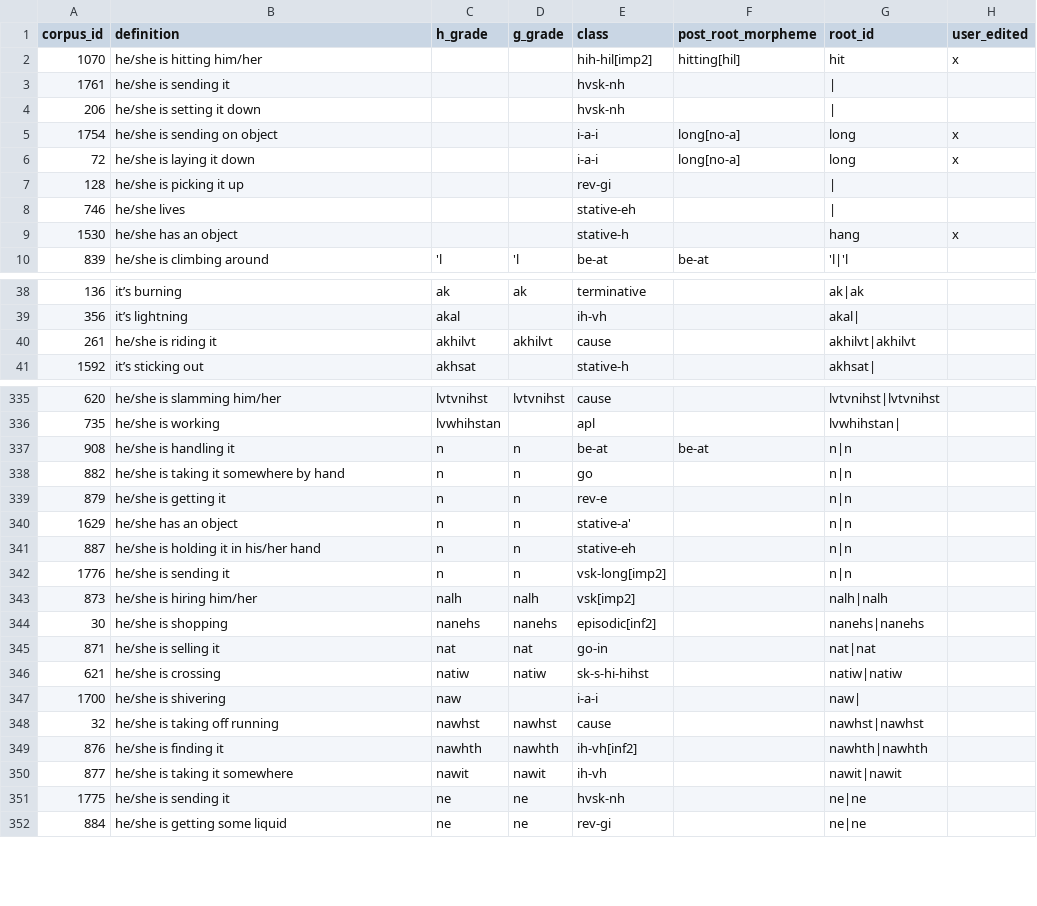
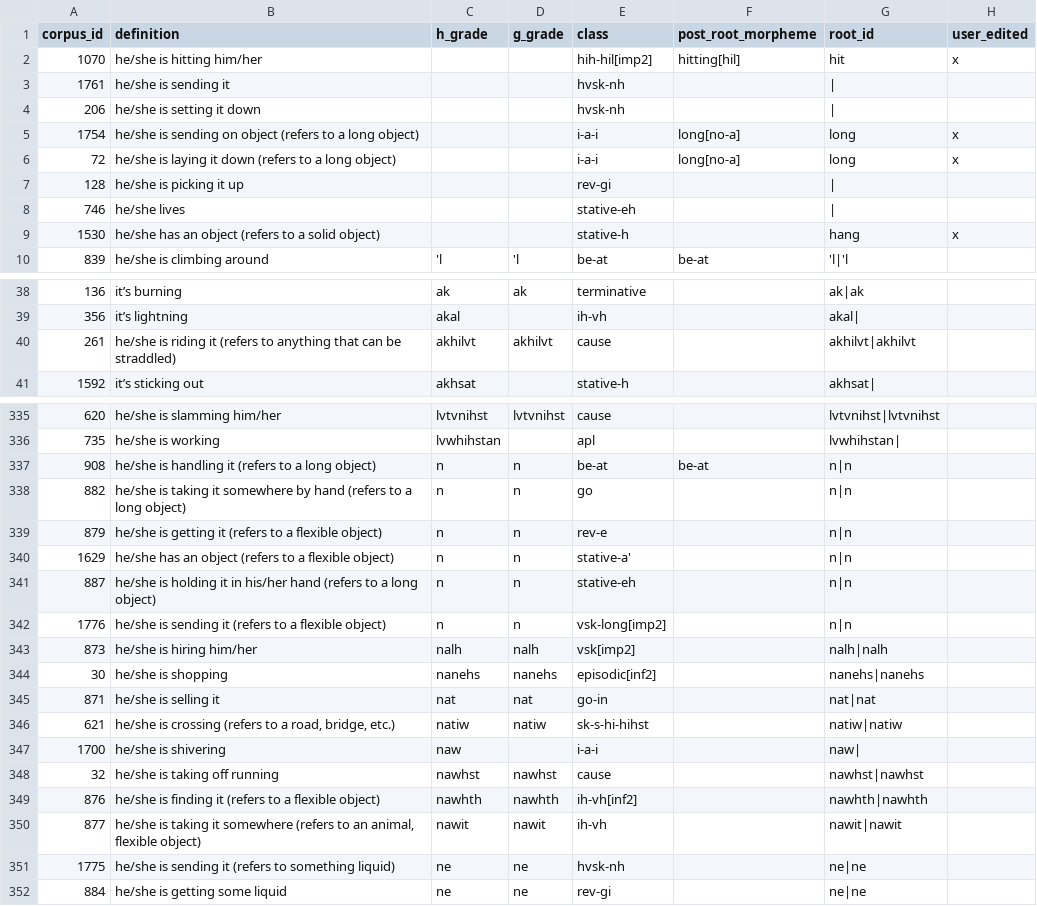
Before and after one commit to CharlieMcVicker/king-recreation, a CSV file: artifacts/data/root_ids.csv, drawn as a sheet; only a part is shown, gaps mark what is left out; the diff covers the shown part only.

```diff
--- a/artifacts/data/root_ids.csv
+++ b/artifacts/data/root_ids.csv
@@ -4,7 +4,7 @@ corpus_id,definition,h_grade,g_grade,class,post_root_morpheme,root_id,user_edite
 206,he/she is setting it down,,,hvsk-nh,,|,
-1754,he/she is sending on object,,,i-a-i,long[no-a],long,x
-72,he/she is laying it down,,,i-a-i,long[no-a],long,x
+1754,he/she is sending on object (refers to a long object),,,i-a-i,long[no-a],long,x
+72,he/she is laying it down (refers to a long object),,,i-a-i,long[no-a],long,x
 128,he/she is picking it up,,,rev-gi,,|,
 746,he/she lives,,,stative-eh,,|,
-1530,he/she has an object,,,stative-h,,hang,x
+1530,he/she has an object (refers to a solid object),,,stative-h,,hang,x
 839,he/she is climbing around,'l,'l,be-at,be-at,'l|'l,
@@ -39,3 +39,3 @@ corpus_id,definition,h_grade,g_grade,class,post_root_morpheme,root_id,user_edite
 356,it’s lightning,akal,,ih-vh,,akal|,
-261,he/she is riding it,akhilvt,akhilvt,cause,,akhilvt|akhilvt,
+261,he/she is riding it (refers to anything that can be straddled),akhilvt,akhilvt,cause,,akhilvt|akhilvt,
 1592,it’s sticking out,akhsat,,stative-h,,akhsat|,
@@ -336,8 +336,8 @@ corpus_id,definition,h_grade,g_grade,class,post_root_morpheme,root_id,user_edite
 735,he/she is working,lvwhihstan,,apl,,lvwhihstan|,
-908,he/she is handling it,n,n,be-at,be-at,n|n,
-882,he/she is taking it somewhere by hand,n,n,go,,n|n,
-879,he/she is getting it,n,n,rev-e,,n|n,
-1629,he/she has an object,n,n,stative-a',,n|n,
-887,he/she is holding it in his/her hand,n,n,stative-eh,,n|n,
-1776,he/she is sending it,n,n,vsk-long[imp2],,n|n,
+908,he/she is handling it (refers to a long object),n,n,be-at,be-at,n|n,
+882,he/she is taking it somewhere by hand (refers to a long object),n,n,go,,n|n,
+879,he/she is getting it (refers to a flexible object),n,n,rev-e,,n|n,
+1629,he/she has an object (refers to a flexible object),n,n,stative-a',,n|n,
+887,he/she is holding it in his/her hand (refers to a long object),n,n,stative-eh,,n|n,
+1776,he/she is sending it (refers to a flexible object),n,n,vsk-long[imp2],,n|n,
 873,he/she is hiring him/her,nalh,nalh,vsk[imp2],,nalh|nalh,
@@ -345,8 +345,8 @@ corpus_id,definition,h_grade,g_grade,class,post_root_morpheme,root_id,user_edite
 871,he/she is selling it,nat,nat,go-in,,nat|nat,
-621,he/she is crossing,natiw,natiw,sk-s-hi-hihst,,natiw|natiw,
+621,he/she is crossing (refers to a road‚ bridge‚ etc.),natiw,natiw,sk-s-hi-hihst,,natiw|natiw,
 1700,he/she is shivering,naw,,i-a-i,,naw|,
 32,he/she is taking off running,nawhst,nawhst,cause,,nawhst|nawhst,
-876,he/she is finding it,nawhth,nawhth,ih-vh[inf2],,nawhth|nawhth,
-877,he/she is taking it somewhere,nawit,nawit,ih-vh,,nawit|nawit,
-1775,he/she is sending it,ne,ne,hvsk-nh,,ne|ne,
+876,he/she is finding it (refers to a flexible object),nawhth,nawhth,ih-vh[inf2],,nawhth|nawhth,
+877,he/she is taking it somewhere (refers to an animal‚ flexible object),nawit,nawit,ih-vh,,nawit|nawit,
+1775,he/she is sending it (refers to something liquid),ne,ne,hvsk-nh,,ne|ne,
 884,he/she is getting some liquid,ne,ne,rev-gi,,ne|ne,
```
Also changed, not shown: 67 edited cells elsewhere in this file, artifacts/corpora/corpus.csv, artifacts/corpora/corpus_no_asp.csv, 14 other files.
